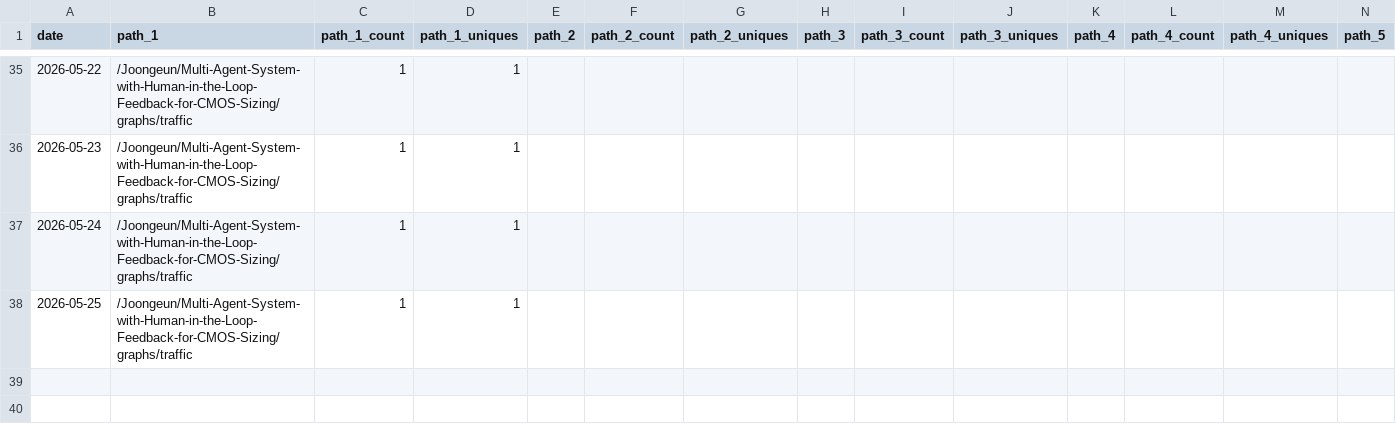
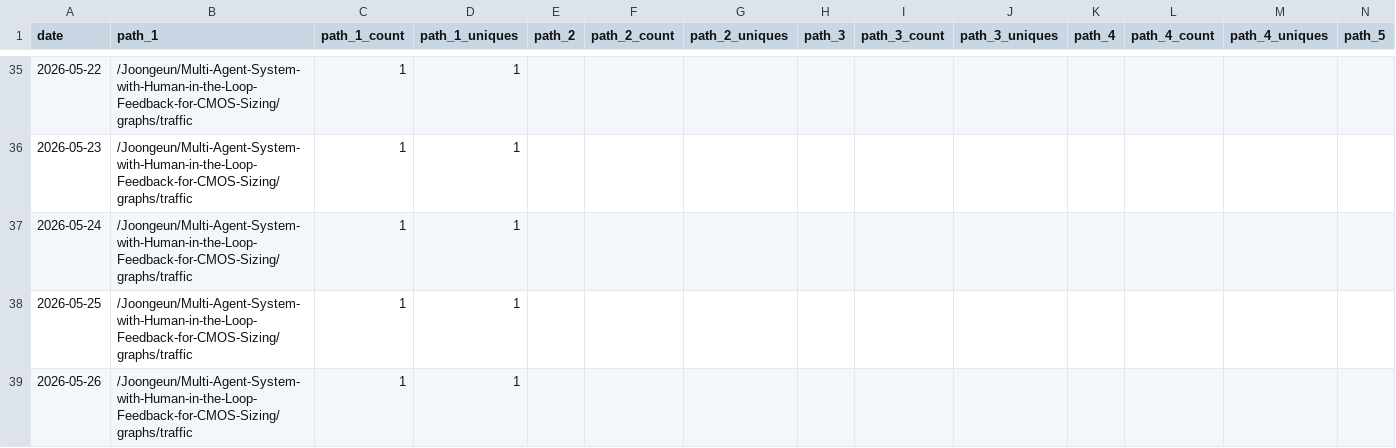
Before and after one commit to Joongeun/Joon_Project_Stats, a CSV file: data/github_paths/Multi-Agent-System-with-Human-in-the-Loop-Feedback-for-CMOS-Sizing.csv, drawn as a sheet; only a part is shown, gaps mark what is left out; rows hold the shown columns only; the diff names each change by its address in the sheet, - before the commit and + after, or states it on an @@ line.

```diff
--- a/data/github_paths/Multi-Agent-System-with-Human-in-the-Loop-Feedback-for-CMOS-Sizing.csv
+++ b/data/github_paths/Multi-Agent-System-with-Human-in-the-Loop-Feedback-for-CMOS-Sizing.csv
+row 39: 2026-05-26 | /Joongeun/Multi-Agent-System-with-Human-in-the-Loop-Feedback-for-CMOS-Sizing/graphs/traffic | 1 | 1
```
Also changed, not shown: data/github_paths/MIT-Internship-2024.csv, data/github_paths/The-Cheeze-Grater-Battlebot.csv, 5 other files.
